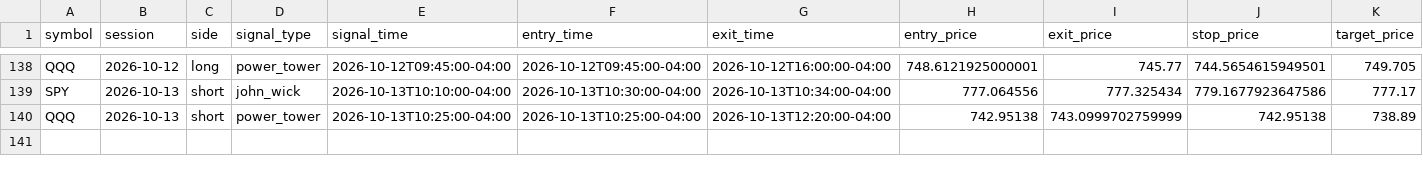
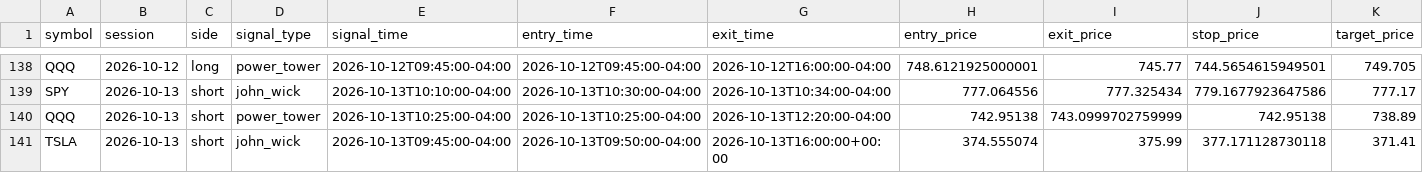
Before and after one commit to ksanta-bit/pattern-scout-eth, a CSV file: docs/stocks/trades.csv, drawn as a sheet; only a part is shown, gaps mark what is left out; rows hold the shown columns only; the diff names each change by its address in the sheet, - before the commit and + after, or states it on an @@ line.

```diff
--- a/docs/stocks/trades.csv
+++ b/docs/stocks/trades.csv
+row 141: TSLA | 2026-10-13 | short | john_wick | 2026-10-13T09:45:00-04:00 | 2026-10-13T09:50:00-04:00 | 2026-10-13T16:00:00+00:00 | 374.555074 | 375.99 | 377.171128730118 | 371.41
```
Also changed, not shown: docs/stocks/equity_curve.csv, 4 other files.
